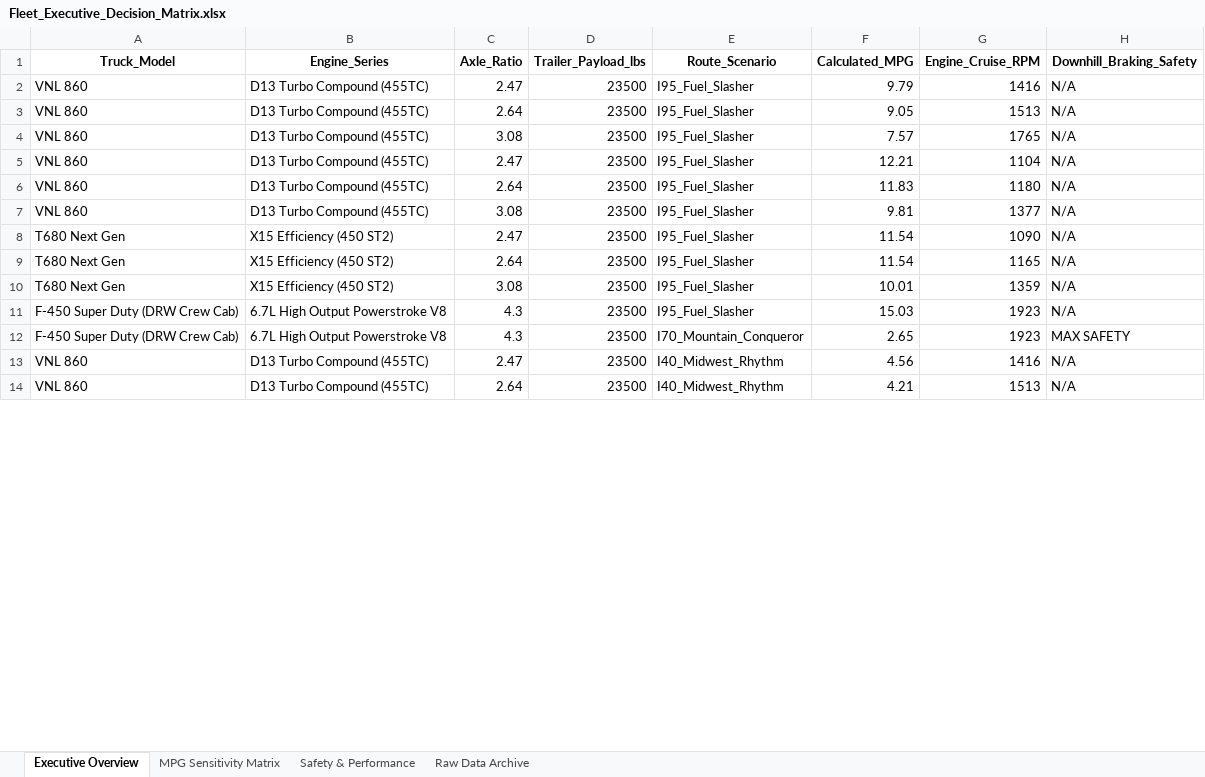
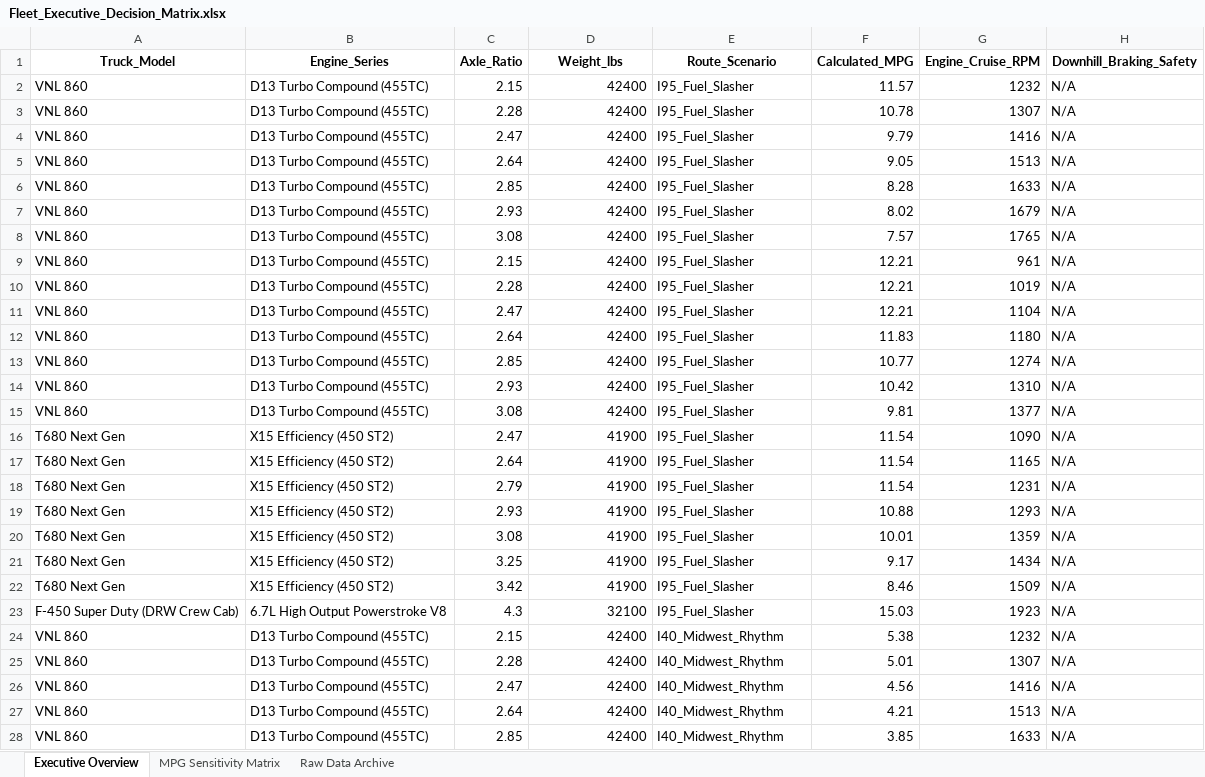
Before and after one commit to gtphdee07/HDTSolver, an Excel workbook: Fleet_Executive_Decision_Matrix.xlsx, sheet Executive Overview, drawn as a sheet; only a part is shown; values as stored, in another font and other column widths than the file's, no borders; removed rows and columns are numbered as before the commit, all else as after; the diff covers the shown part only; the diff names each change by its address in the sheet, - before the commit and + after, or states it on an @@ line.

```diff
--- a/Fleet_Executive_Decision_Matrix.xlsx (sheet Executive Overview)
+++ b/Fleet_Executive_Decision_Matrix.xlsx (sheet Executive Overview)
-sheet tab: Safety & Performance
-D1: Trailer_Payload_lbs
+D1: Weight_lbs
+row 2: VNL 860 | D13 Turbo Compound (455TC) | 2.15 | 42400 | I95_Fuel_Slasher | 11.57 | 1232 | N/A
+row 3: VNL 860 | D13 Turbo Compound (455TC) | 2.28 | 42400 | I95_Fuel_Slasher | 10.78 | 1307 | N/A
-D4:D5 (Weight_lbs): 23500
+D4:D5 (Weight_lbs): 42400
+row 6: VNL 860 | D13 Turbo Compound (455TC) | 2.85 | 42400 | I95_Fuel_Slasher | 8.28 | 1633 | N/A
+row 7: VNL 860 | D13 Turbo Compound (455TC) | 2.93 | 42400 | I95_Fuel_Slasher | 8.02 | 1679 | N/A
-D8 (Weight_lbs): 23500
+D8 (Weight_lbs): 42400
+row 9: VNL 860 | D13 Turbo Compound (455TC) | 2.15 | 42400 | I95_Fuel_Slasher | 12.21 | 961 | N/A
+row 10: VNL 860 | D13 Turbo Compound (455TC) | 2.28 | 42400 | I95_Fuel_Slasher | 12.21 | 1019 | N/A
-D11:D12 (Weight_lbs): 23500
+D11:D12 (Weight_lbs): 42400
+row 13: VNL 860 | D13 Turbo Compound (455TC) | 2.85 | 42400 | I95_Fuel_Slasher | 10.77 | 1274 | N/A
+row 14: VNL 860 | D13 Turbo Compound (455TC) | 2.93 | 42400 | I95_Fuel_Slasher | 10.42 | 1310 | N/A
-D15 (Weight_lbs): 23500
+D15 (Weight_lbs): 42400
-D16:D17 (Weight_lbs): 23500
+D16:D17 (Weight_lbs): 41900
+row 18: T680 Next Gen | X15 Efficiency (450 ST2) | 2.79 | 41900 | I95_Fuel_Slasher | 11.54 | 1231 | N/A
+row 19: T680 Next Gen | X15 Efficiency (450 ST2) | 2.93 | 41900 | I95_Fuel_Slasher | 10.88 | 1293 | N/A
-D20 (Weight_lbs): 23500
+D20 (Weight_lbs): 41900
+row 21: T680 Next Gen | X15 Efficiency (450 ST2) | 3.25 | 41900 | I95_Fuel_Slasher | 9.17 | 1434 | N/A
+row 22: T680 Next Gen | X15 Efficiency (450 ST2) | 3.42 | 41900 | I95_Fuel_Slasher | 8.46 | 1509 | N/A
-D23 (Weight_lbs): 23500
+D23 (Weight_lbs): 32100
-row 12: F-450 Super Duty (DRW Crew Cab) | 6.7L High Output Powerstroke V8 | 4.3 | 23500 | I70_Mountain_Conqueror | 2.65 | 1923 | MAX SAFETY
+row 24: VNL 860 | D13 Turbo Compound (455TC) | 2.15 | 42400 | I40_Midwest_Rhythm | 5.38 | 1232 | N/A
+row 25: VNL 860 | D13 Turbo Compound (455TC) | 2.28 | 42400 | I40_Midwest_Rhythm | 5.01 | 1307 | N/A
-D26:D27 (Weight_lbs): 23500
+D26:D27 (Weight_lbs): 42400
+row 28: VNL 860 | D13 Turbo Compound (455TC) | 2.85 | 42400 | I40_Midwest_Rhythm | 3.85 | 1633 | N/A
```
Also changed, not shown: 10 added rows and 8 edited cells elsewhere in this sheet, sheet Raw Data Archive, sheet MPG Sensitivity Matrix, Fleet_Equipment_Database.xlsx, 5 other files.
